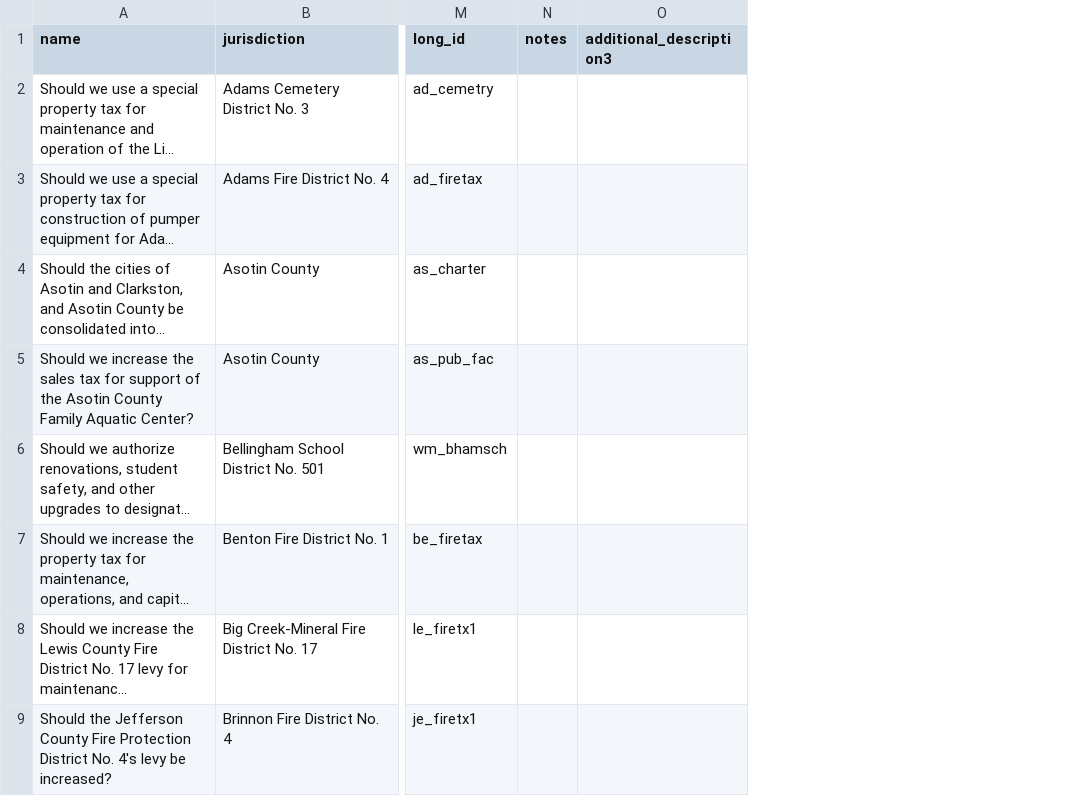
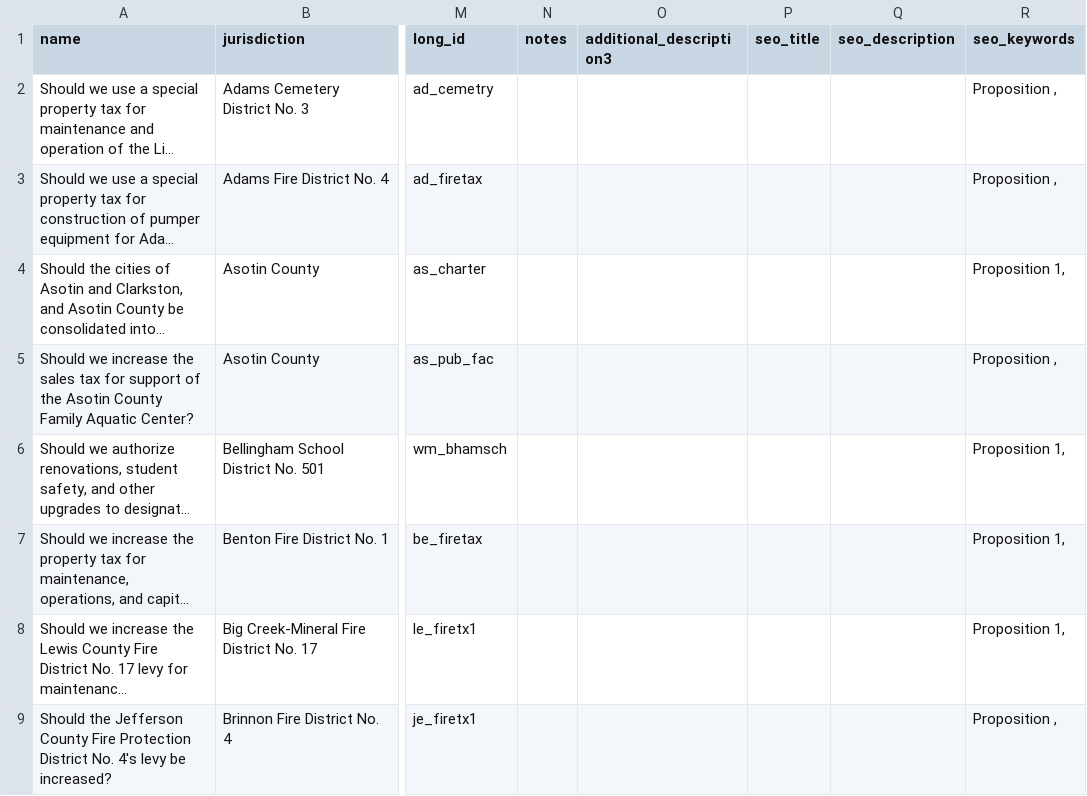
Before and after one commit to Considerit/ConsiderIt, a CSV file: lib/tasks/lvg/measures.csv, drawn as a sheet; only a part is shown, gaps mark what is left out; long unchanged cells end in …; the diff names each change by its address in the sheet, - before the commit and + after, or states it on an @@ line.

```diff
--- a/lib/tasks/lvg/measures.csv
+++ b/lib/tasks/lvg/measures.csv
+column P (seo_title), empty
+column Q (seo_description), empty
+column R (seo_keywords), rows 2-9: Proposition , | Proposition , | Proposition 1, | Proposition , | Proposition 1, | Proposition 1, | Proposition 1, | Proposition ,
```
Also changed, not shown: 4 other files.
